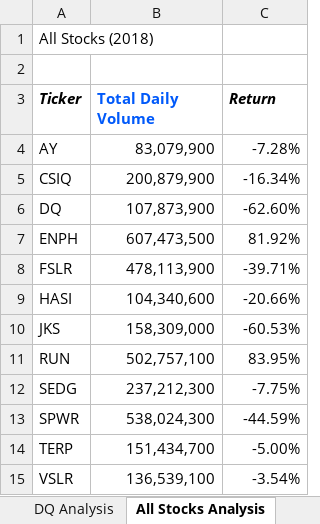
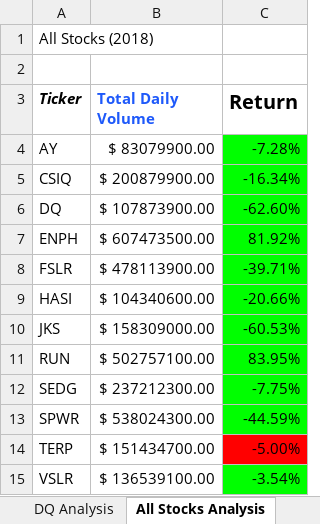
Before and after one commit to nhuquynhle22/stock-analysis, an Excel workbook: green_stocks.xlsm, sheet All Stocks Analysis, drawn as a sheet; values as stored, in another font and other column widths than the file's, no borders; charts and pictures not drawn; the diff names each change by its address in the sheet, - before the commit and + after, or states it on an @@ line.

Commit message:
Measured Code Performance

```diff
--- a/green_stocks.xlsm (sheet All Stocks Analysis)
+++ b/green_stocks.xlsm (sheet All Stocks Analysis)
-B3 text colour: #0059FA
+B3 text colour: #1E59FA
-C3 italic: on
+C3 italic: off, text size: larger
-B4 (Total Daily Volume): 83,079,900
+B4 (Total Daily Volume): $ 83079900.00
-C4:C13 fill: none
+C4:C13 fill: #00FF00
-B5 (Total Daily Volume): 200,879,900
+B5 (Total Daily Volume): $ 200879900.00
-B6 (Total Daily Volume): 107,873,900
+B6 (Total Daily Volume): $ 107873900.00
-B7 (Total Daily Volume): 607,473,500
+B7 (Total Daily Volume): $ 607473500.00
-B8 (Total Daily Volume): 478,113,900
+B8 (Total Daily Volume): $ 478113900.00
-B9 (Total Daily Volume): 104,340,600
+B9 (Total Daily Volume): $ 104340600.00
-B10 (Total Daily Volume): 158,309,000
+B10 (Total Daily Volume): $ 158309000.00
-B11 (Total Daily Volume): 502,757,100
+B11 (Total Daily Volume): $ 502757100.00
-B12 (Total Daily Volume): 237,212,300
+B12 (Total Daily Volume): $ 237212300.00
-B13 (Total Daily Volume): 538,024,300
+B13 (Total Daily Volume): $ 538024300.00
-B14 (Total Daily Volume): 151,434,700
+B14 (Total Daily Volume): $ 151434700.00
-C14 fill: none
+C14 fill: #FF0000
-B15 (Total Daily Volume): 136,539,100
+B15 (Total Daily Volume): $ 136539100.00
-C15 fill: none
+C15 fill: #00FF00
```
Also changed, not shown: other sheet tabs, charts or pictures.
